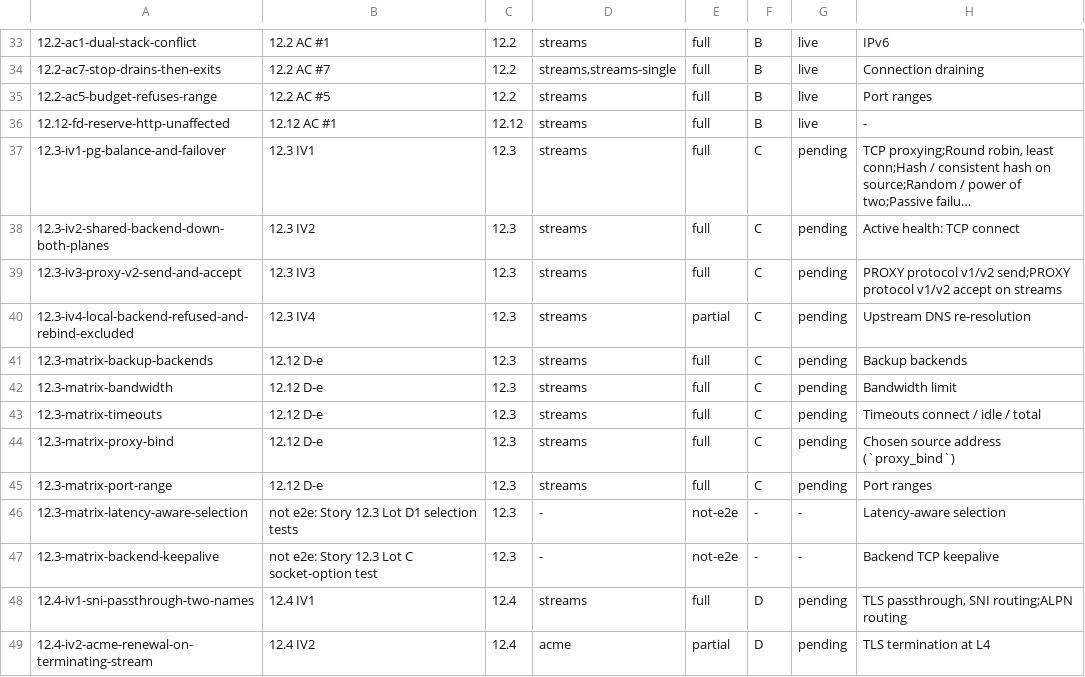
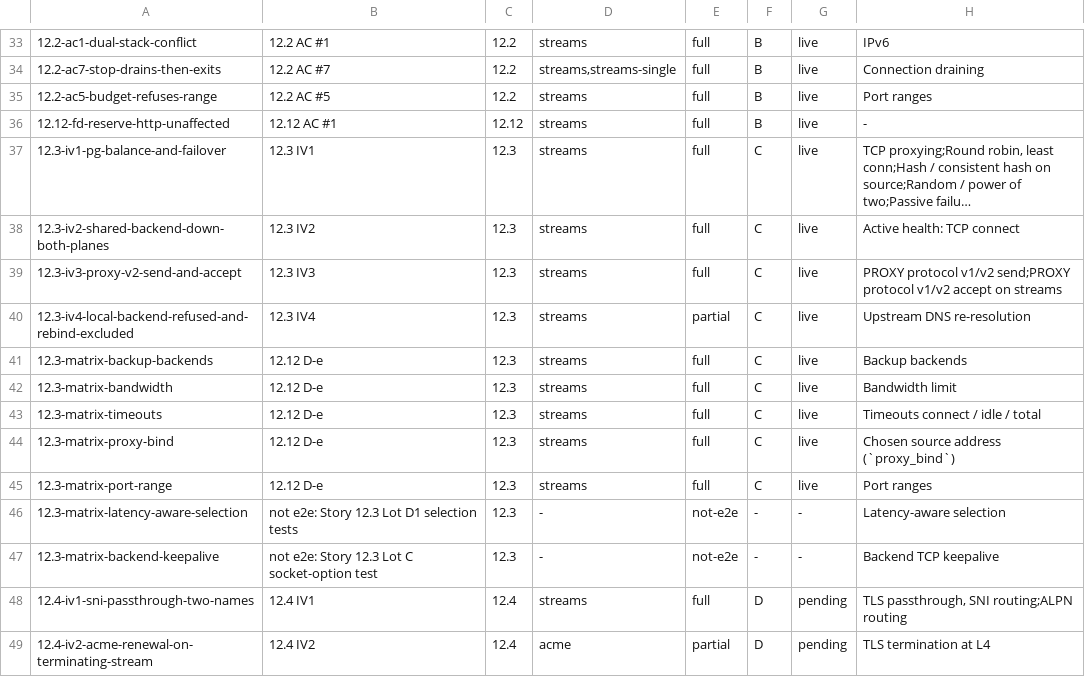
Before and after one commit to Rwx-G/Lorica, a TSV file: tests-e2e-docker/l4/scenarios.tsv, drawn as a sheet; only a part is shown, gaps mark what is left out; long unchanged cells end in …; the diff names each change by its address in the sheet, - before the commit and + after, or states it on an @@ line.

Commit message:
test(proxy): run Story 12.3 and the TCP matrix rows in the L4 phase
Story 12.12 Lot C. Story 12.3's four Integration Verifications as L4
scenarios: balancing and failover over three real PostgreSQL servers
through psql, a backend shared by a route and a stream marked down on
both planes with its established stream connection kept, PROXY v2 send
and accept (an untrusted header refused and counted, a trusted one's
address carried to the backend and the access log), and a local backend
refused at creation and a name re-resolved to 127.0.0.1 excluded,
through CoreDNS. Plus the TCP rows of the parity matrix: backup
backends, bandwidth, the three timeouts, a chosen source address and a
port range.

The backends are postgres:17.12 and pg-client, tcp_backend.py in five
services, and CoreDNS (authoritative, a hosts file with a 5 s TTL) on a
small network of its own that the worker node's dns: points at. The
probe gains NET_ADMIN to give the node its second address (approved,
Story 12.12 Resolved 17).

```diff
--- a/tests-e2e-docker/l4/scenarios.tsv
+++ b/tests-e2e-docker/l4/scenarios.tsv
-G37:G45: pending
+G37:G45: live
```
Also changed, not shown: 6 other files.
